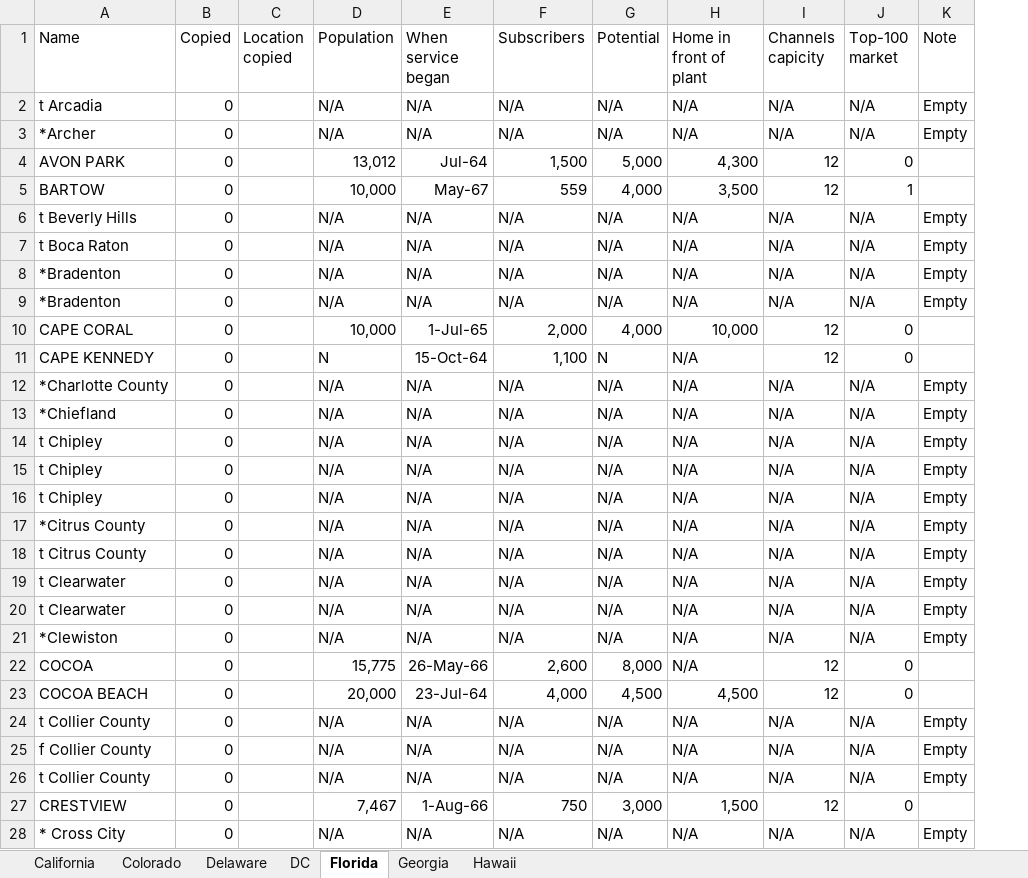
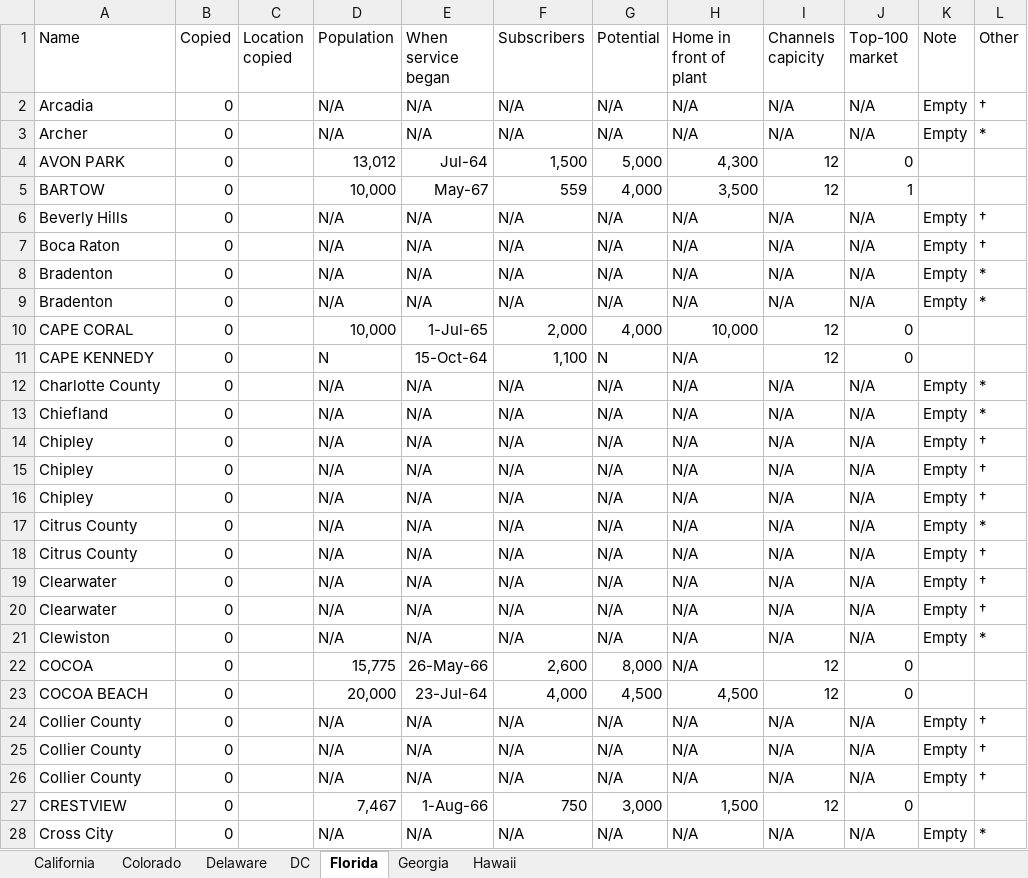
Before and after one commit to yuca1/cable, an Excel workbook: Output/1968/California-Hawaii/California-Hawaii.xlsx, sheet Florida, drawn as a sheet; only a part is shown; values as stored, in another font and other column widths than the file's, no borders; the diff covers the shown part only; the diff names each change by its address in the sheet, - before the commit and + after, or states it on an @@ line.

```diff
--- a/Output/1968/California-Hawaii/California-Hawaii.xlsx (sheet Florida)
+++ b/Output/1968/California-Hawaii/California-Hawaii.xlsx (sheet Florida)
+column L (Other), rows 2-28: † | * |  |  | † | † | * | * |  |  | * | * | † | † | † | * | † | † | † | * |  |  | † | † | † |  | *
-A2 (Name): t Arcadia
+A2 (Name): Arcadia
-A3 (Name): *Archer
+A3 (Name): Archer
-A6 (Name): t Beverly Hills
+A6 (Name): Beverly Hills
-A7 (Name): t Boca Raton
+A7 (Name): Boca Raton
-A8:A9 (Name): *Bradenton
+A8:A9 (Name): Bradenton
-A12 (Name): *Charlotte County
+A12 (Name): Charlotte County
-A13 (Name): *Chiefland
+A13 (Name): Chiefland
-A14:A16 (Name): t Chipley
+A14:A16 (Name): Chipley
-A17 (Name): *Citrus County
+A17 (Name): Citrus County
-A18 (Name): t Citrus County
+A18 (Name): Citrus County
-A19:A20 (Name): t Clearwater
+A19:A20 (Name): Clearwater
-A21 (Name): *Clewiston
+A21 (Name): Clewiston
-A24 (Name): t Collier County
+A24 (Name): Collier County
-A25 (Name): f Collier County
+A25 (Name): Collier County
-A26 (Name): t Collier County
+A26 (Name): Collier County
-A28 (Name): * Cross City
+A28 (Name): Cross City
```
Also changed, not shown: 116 edited cells elsewhere in this sheet, sheet California, sheet Colorado, sheet Georgia, sheet Delaware, sheet Hawaii, sheet DC, 3 other files.
